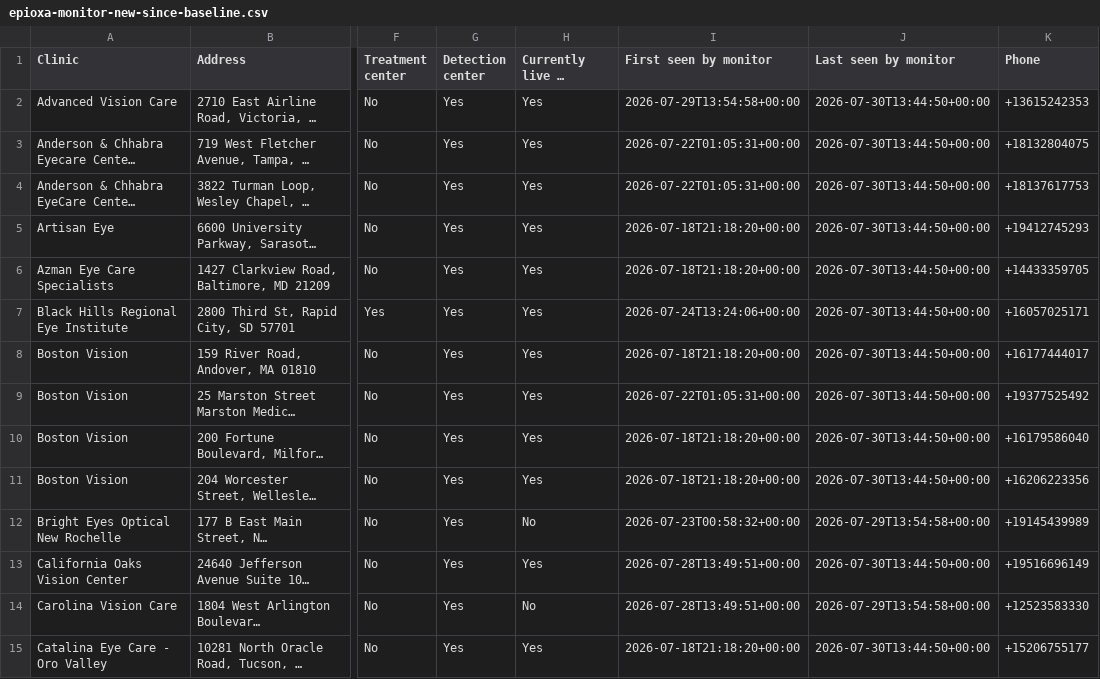
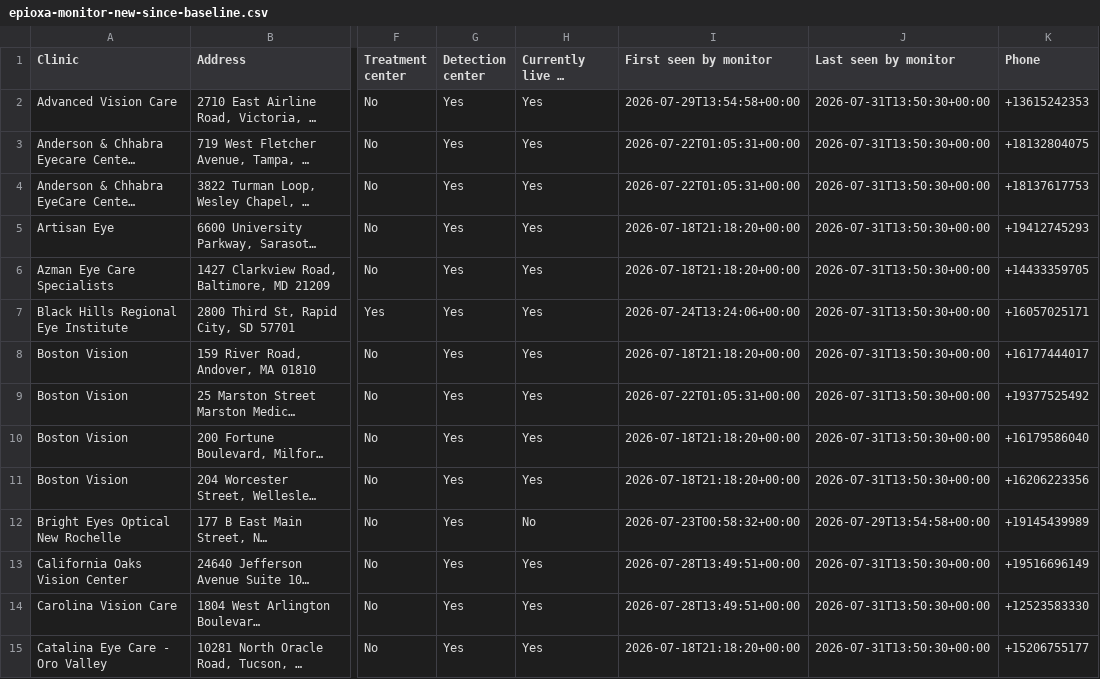
Before and after one commit to mpomroy9/epioxa-clinic-dashboard, a CSV file: outputs/epioxa-monitor-new-since-baseline.csv, drawn as a sheet; only a part is shown, gaps mark what is left out; long unchanged cells end in …; the diff covers the shown part only; the diff names each change by its address in the sheet, - before the commit and + after, or states it on an @@ line.

```diff
--- a/outputs/epioxa-monitor-new-since-baseline.csv
+++ b/outputs/epioxa-monitor-new-since-baseline.csv
-J2:J11 (Last seen by monitor): 2026-07-30T13:44:50+00:00
+J2:J11 (Last seen by monitor): 2026-07-31T13:50:30+00:00
-J13 (Last seen by monitor): 2026-07-30T13:44:50+00:00
+J13 (Last seen by monitor): 2026-07-31T13:50:30+00:00
-H14 (Currently live in latest run): No
+H14 (Currently live in latest run): Yes
-J14 (Last seen by monitor): 2026-07-29T13:54:58+00:00
+J14 (Last seen by monitor): 2026-07-31T13:50:30+00:00
-J15 (Last seen by monitor): 2026-07-30T13:44:50+00:00
+J15 (Last seen by monitor): 2026-07-31T13:50:30+00:00
```
Also changed, not shown: 2 added rows and 42 edited cells elsewhere in this file, outputs/epioxa-monitor-tracked-clinics.csv, 6 other files.
